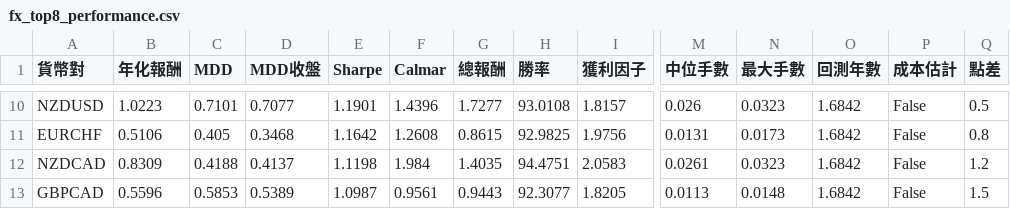
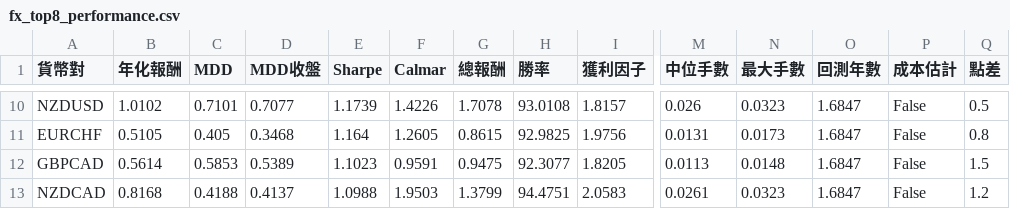
Before and after one commit to evan7646-cloud/bollinger_meanreversion_equities, a CSV file: docs/fx_top8_performance.csv, drawn as a sheet; only a part is shown, gaps mark what is left out; removed rows and columns are numbered as before the commit, all else as after; rows hold the shown columns only; the diff covers the shown part only; the diff names each change by its address in the sheet, - before the commit and + after, or states it on an @@ line.

```diff
--- a/docs/fx_top8_performance.csv
+++ b/docs/fx_top8_performance.csv
-B10 (年化報酬): 1.0223
+B10 (年化報酬): 1.0102
-E10 (Sharpe): 1.1901
+E10 (Sharpe): 1.1739
-F10 (Calmar): 1.4396
+F10 (Calmar): 1.4226
-G10 (總報酬): 1.7277
+G10 (總報酬): 1.7078
-O10:O11 (回測年數): 1.6842
+O10:O11 (回測年數): 1.6847
-B11 (年化報酬): 0.5106
+B11 (年化報酬): 0.5105
-E11 (Sharpe): 1.1642
+E11 (Sharpe): 1.164
-F11 (Calmar): 1.2608
+F11 (Calmar): 1.2605
-row 12: NZDCAD | 0.8309 | 0.4188 | 0.4137 | 1.1198 | 1.984 | 1.4035 | 94.4751 | 2.0583 | 0.0261 | 0.0323 | 1.6842 | False | 1.2
-B12 (年化報酬): 0.5596
+B12 (年化報酬): 0.5614
-E12 (Sharpe): 1.0987
+E12 (Sharpe): 1.1023
-F12 (Calmar): 0.9561
+F12 (Calmar): 0.9591
-G12 (總報酬): 0.9443
+G12 (總報酬): 0.9475
-O12 (回測年數): 1.6842
+O12 (回測年數): 1.6847
+row 13: NZDCAD | 0.8168 | 0.4188 | 0.4137 | 1.0988 | 1.9503 | 1.3799 | 94.4751 | 2.0583 | 0.0261 | 0.0323 | 1.6847 | False | 1.2
```
Also changed, not shown: 36 edited cells elsewhere in this file, 2 other files.
